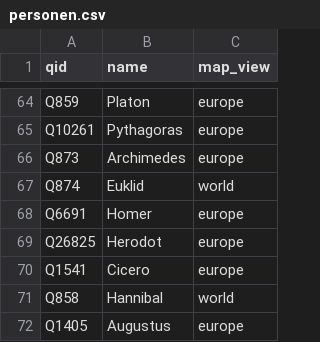
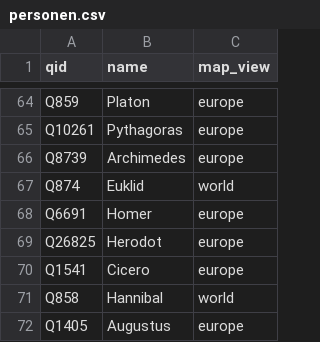
Before and after one commit to Flussziege/Geohistoric-quiz, a CSV file: personen.csv, drawn as a sheet; only a part is shown, gaps mark what is left out.

Commit message:
archimedes

```diff
--- a/personen.csv
+++ b/personen.csv
@@ -65,3 +65,3 @@ Q859,Platon,europe
 Q10261,Pythagoras,europe
-Q873,Archimedes,europe
+Q8739,Archimedes,europe
 Q874,Euklid,world
```
